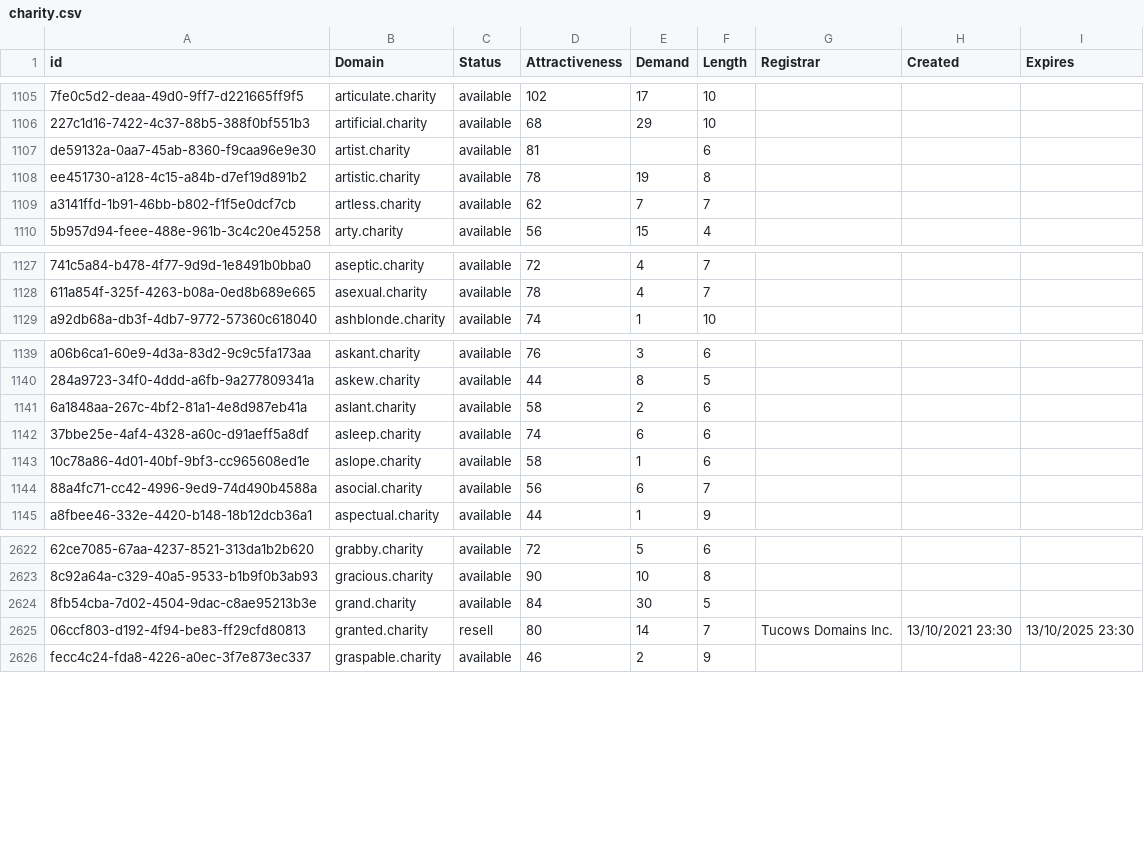
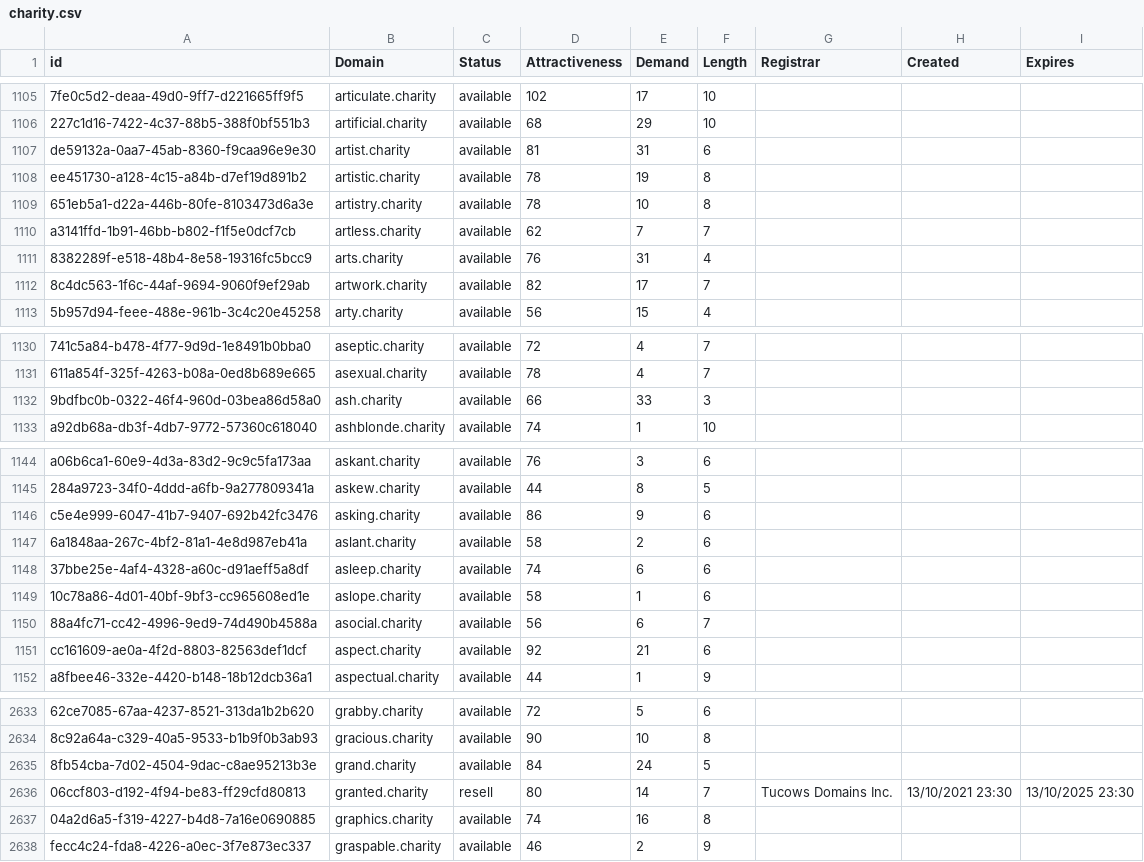
Before and after one commit to UniqueDomains/charity-oneword-domains, a CSV file: charity.csv, drawn as a sheet; only a part is shown, gaps mark what is left out; addresses are those after the commit; the diff covers the shown part only; the diff names each change by its address in the sheet, - before the commit and + after, or states it on an @@ line.

Commit message:
Domains update

```diff
--- a/charity.csv
+++ b/charity.csv
-E1107 (Demand): (empty)
+E1107 (Demand): 31
+row 1109: 651eb5a1-d22a-446b-80fe-8103473d6a3e | artistry.charity | available | 78 | 10 | 8
+row 1111: 8382289f-e518-48b4-8e58-19316fc5bcc9 | arts.charity | available | 76 | 31 | 4
+row 1112: 8c4dc563-1f6c-44af-9694-9060f9ef29ab | artwork.charity | available | 82 | 17 | 7
+row 1132: 9bdfbc0b-0322-46f4-960d-03bea86d58a0 | ash.charity | available | 66 | 33 | 3
+row 1146: c5e4e999-6047-41b7-9407-692b42fc3476 | asking.charity | available | 86 | 9 | 6
+row 1151: cc161609-ae0a-4f2d-8803-82563def1dcf | aspect.charity | available | 92 | 21 | 6
-E2635 (Demand): 30
+E2635 (Demand): 24
+row 2637: 04a2d6a5-f319-4227-b4d8-7a16e0690885 | graphics.charity | available | 74 | 16 | 8
```
Also changed, not shown: 12 added rows, 1 removed row and 27 edited cells elsewhere in this file, 2 other files.
